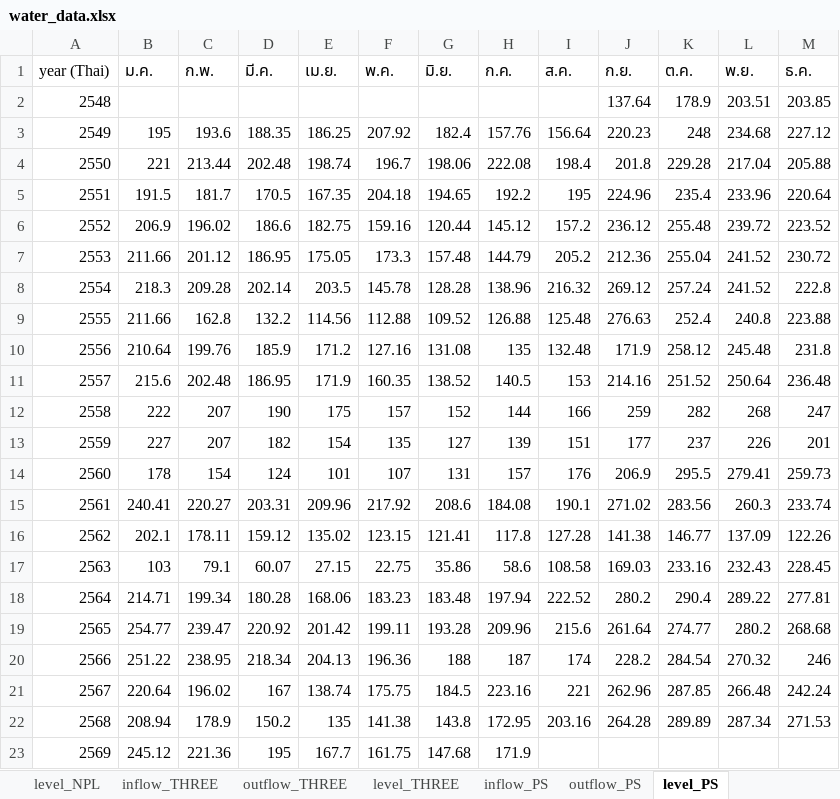
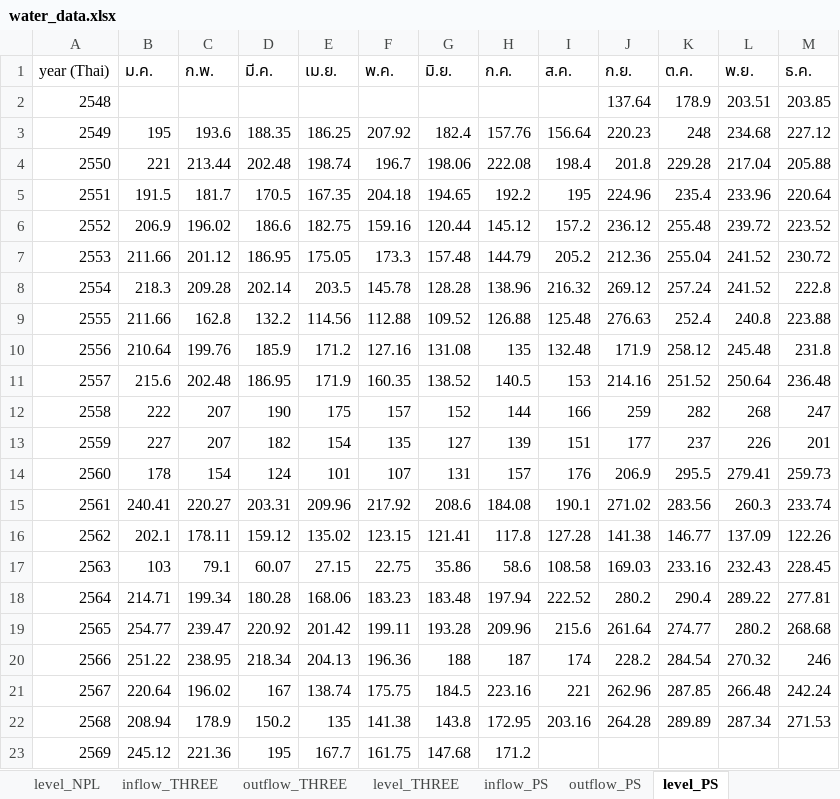
Before and after one commit to pabank10-png/water-dashboard, an Excel workbook: water_data.xlsx, sheet level_PS, drawn as a sheet; values as stored, in another font and other column widths than the file's, no borders; the diff names each change by its address in the sheet, - before the commit and + after, or states it on an @@ line.

```diff
--- a/water_data.xlsx (sheet level_PS)
+++ b/water_data.xlsx (sheet level_PS)
-H23 (ก.ค.): 171.9
+H23 (ก.ค.): 171.2
```
Also changed, not shown: sheet outflow_PS, sheet master, 2 other files.
